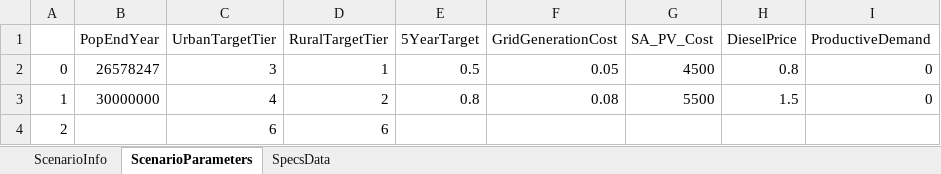
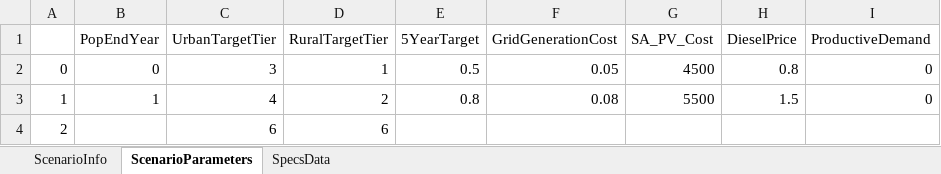
Before and after one commit to AndreasSahlberg/GEP-Working-dir, an Excel workbook: ScenarioTest.xlsx, sheet ScenarioParameters, drawn as a sheet; only a part is shown; values as stored, in another font and other column widths than the file's, no borders; the diff names each change by its address in the sheet, - before the commit and + after, or states it on an @@ line.

```diff
--- a/ScenarioTest.xlsx (sheet ScenarioParameters)
+++ b/ScenarioTest.xlsx (sheet ScenarioParameters)
-B2 (PopEndYear): 26578247
+B2 (PopEndYear): 0
-B3 (PopEndYear): 30000000
+B3 (PopEndYear): 1
```
Also changed, not shown: 2 other files.
